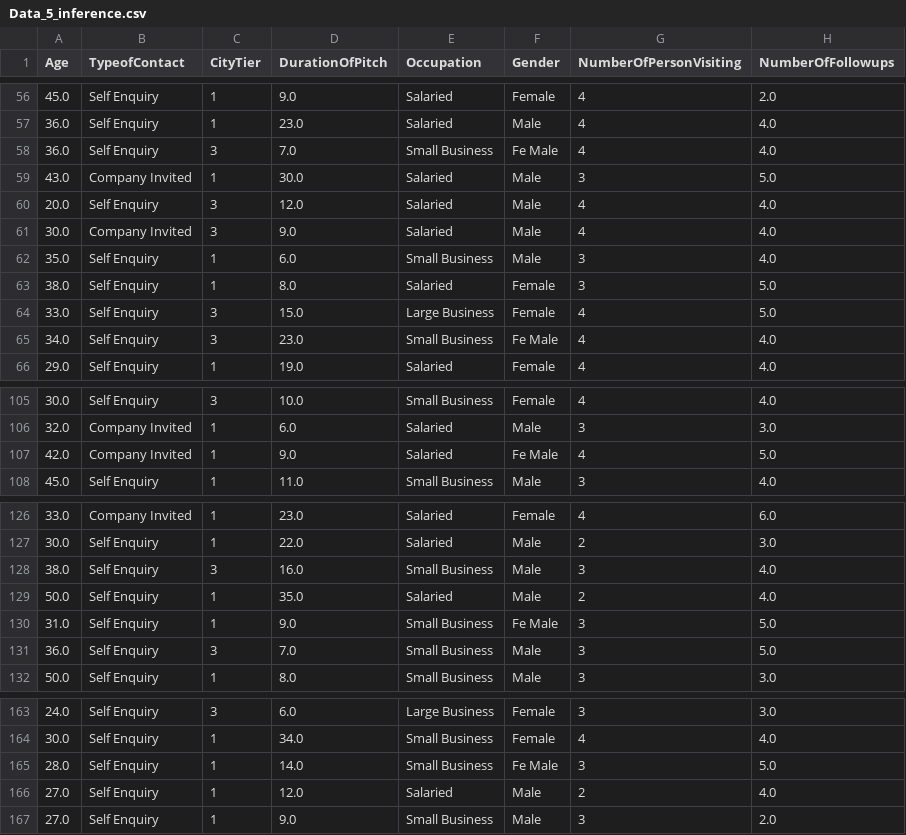
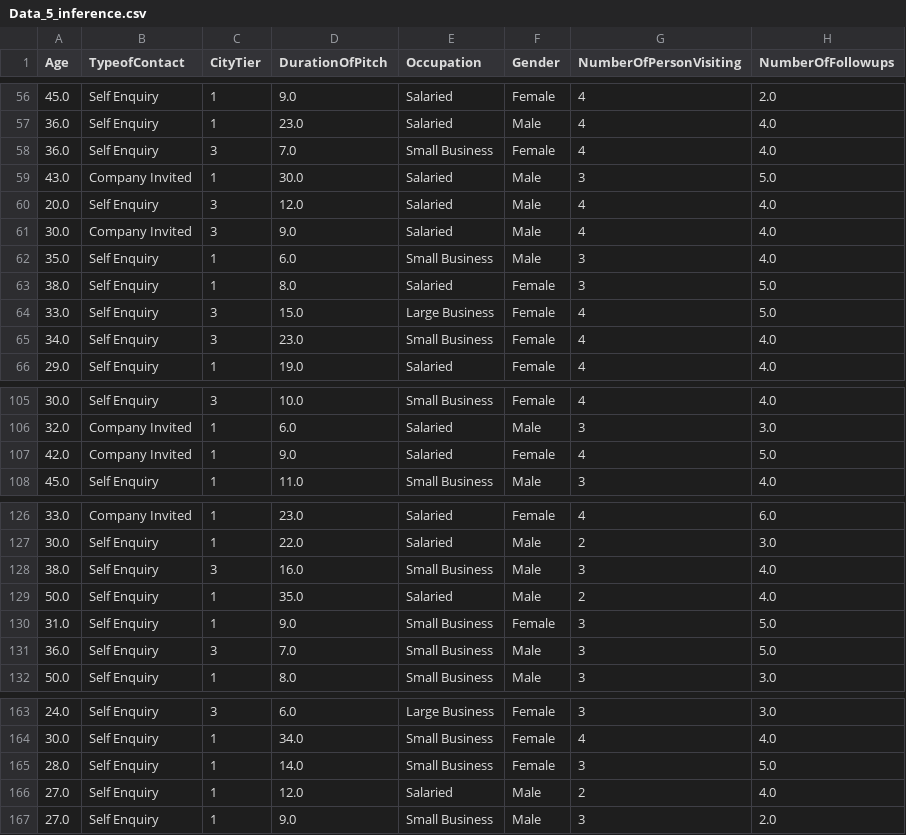
Before and after one commit to Warit-Thikhuntod/6758096056_assignment5, a CSV file: data/Data_5_inference.csv, drawn as a sheet; only a part is shown, gaps mark what is left out; the diff covers the shown part only; the diff names each change by its address in the sheet, - before the commit and + after, or states it on an @@ line.

```diff
--- a/data/Data_5_inference.csv
+++ b/data/Data_5_inference.csv
-F58 (Gender): Fe Male
+F58 (Gender): Female
-F65 (Gender): Fe Male
+F65 (Gender): Female
-F107 (Gender): Fe Male
+F107 (Gender): Female
-F130 (Gender): Fe Male
+F130 (Gender): Female
-F165 (Gender): Fe Male
+F165 (Gender): Female
```
Also changed, not shown: 15 edited cells elsewhere in this file, data/Data_5_train.csv.
